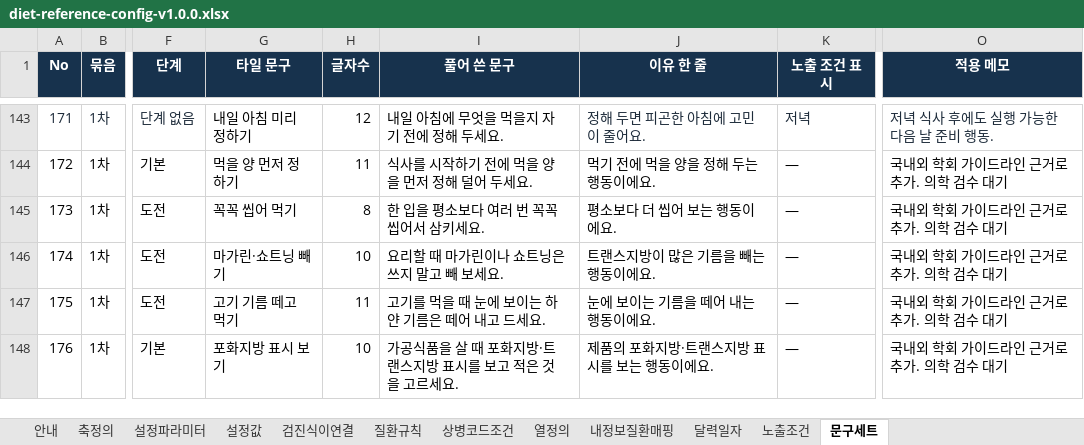
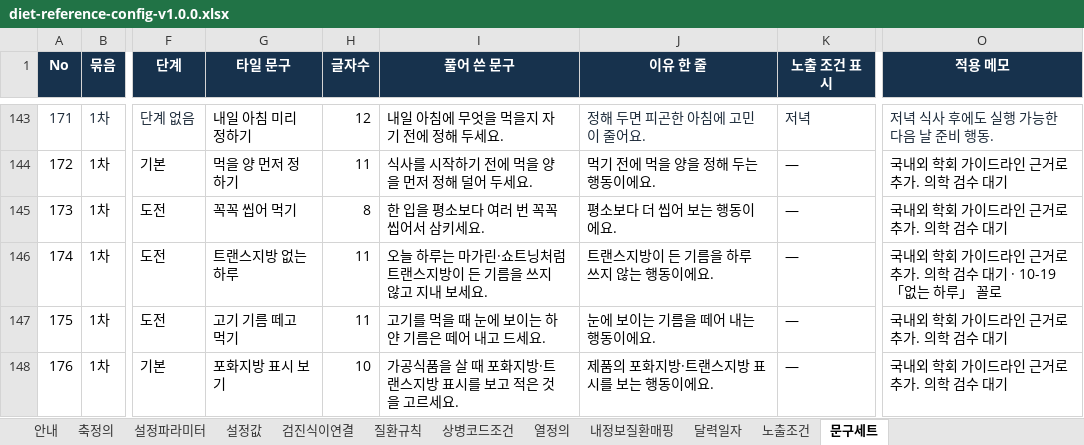
Before and after one commit to srleeinkorea/maireport-rsna-demo-k7x9m2q8v4n6, an Excel workbook: files/diet-reference-config-v1.0.0.xlsx, sheet 문구세트, drawn as a sheet; only a part is shown, gaps mark what is left out; values as stored, in another font and other column widths than the file's, no borders; table styles not drawn; the diff names each change by its address in the sheet, - before the commit and + after, or states it on an @@ line.

Commit message:
식이 목표 문구: 마가린·쇼트닝 빼기→트랜스지방 없는 하루 2026-10-19

```diff
--- a/files/diet-reference-config-v1.0.0.xlsx (sheet 문구세트)
+++ b/files/diet-reference-config-v1.0.0.xlsx (sheet 문구세트)
-G146 (타일 문구): 마가린·쇼트닝 빼기
+G146 (타일 문구): 트랜스지방 없는 하루
-H146 (글자수): 10
+H146 (글자수): 11
-I146 (풀어 쓴 문구): 요리할 때 마가린이나 쇼트닝은 쓰지 말고 빼 보세요.
+I146 (풀어 쓴 문구): 오늘 하루는 마가린·쇼트닝처럼 트랜스지방이 든 기름을 쓰지 않고 지내 보세요.
-J146 (이유 한 줄): 트랜스지방이 많은 기름을 빼는 행동이에요.
+J146 (이유 한 줄): 트랜스지방이 든 기름을 하루 쓰지 않는 행동이에요.
-O146 (적용 메모): 국내외 학회 가이드라인 근거로 추가. 의학 검수 대기
+O146 (적용 메모): 국내외 학회 가이드라인 근거로 추가. 의학 검수 대기 · 10-19 「없는 하루」 꼴로
```
Also changed, not shown: files/diet-data-contract-v1.0.1.xlsx, 4 other files.
